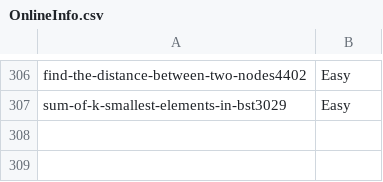
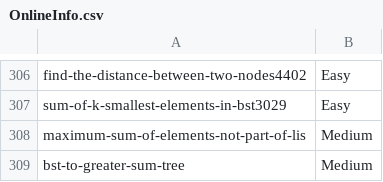
Before and after one commit to prateekshyap/DSA, a CSV file: ZInfo/OnlineInfo.csv, drawn as a sheet; only a part is shown, gaps mark what is left out; the diff names each change by its address in the sheet, - before the commit and + after, or states it on an @@ line.

```diff
--- a/ZInfo/OnlineInfo.csv
+++ b/ZInfo/OnlineInfo.csv
+row 308: maximum-sum-of-elements-not-part-of-lis | Medium
+row 309: bst-to-greater-sum-tree | Medium
```
Also changed, not shown: 5 other files.
